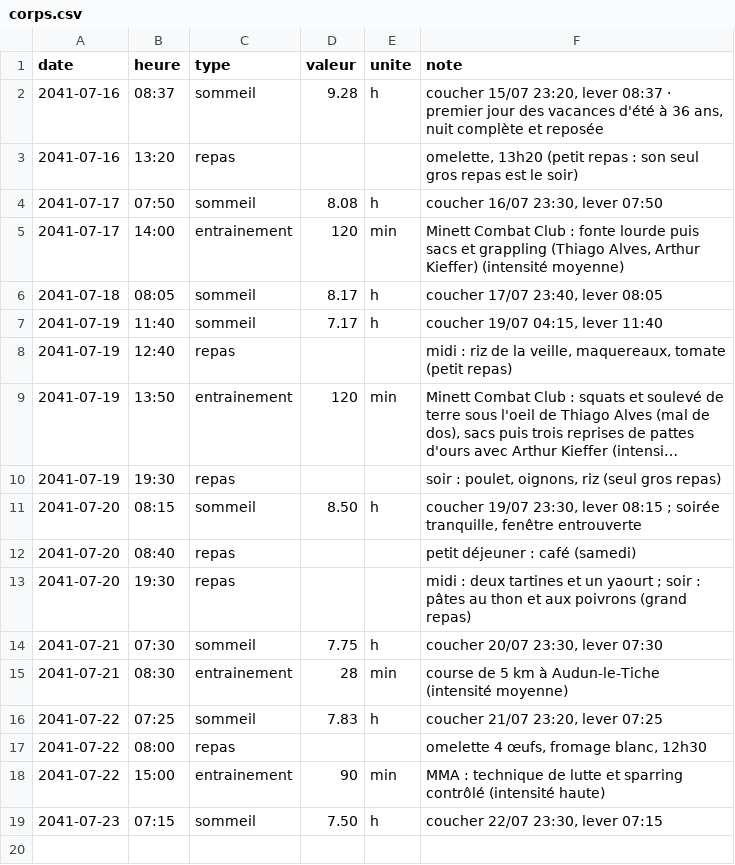
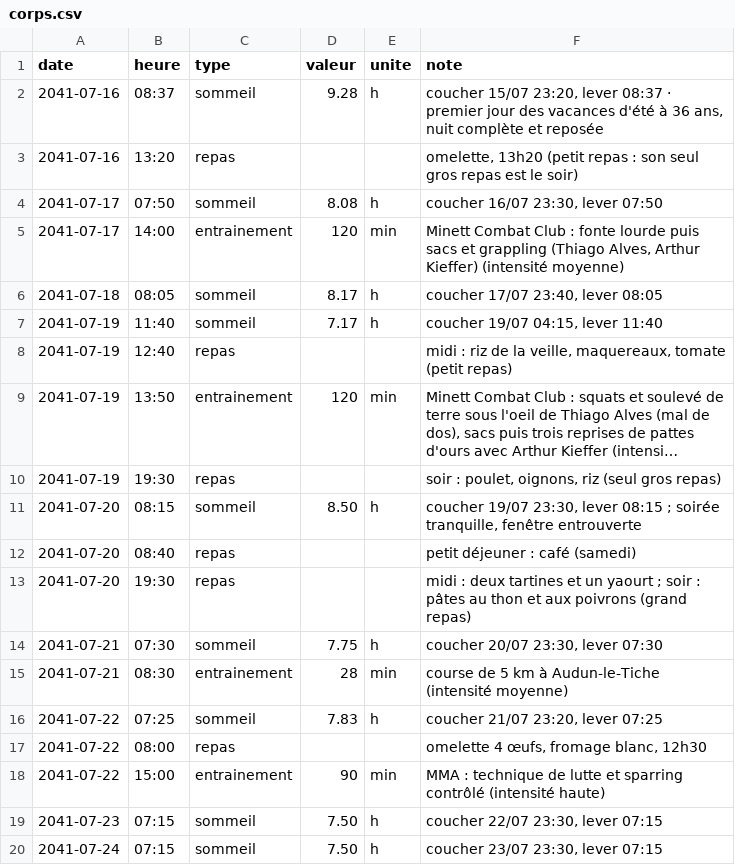
Before and after one commit to ossimiossimiwilliam10-cyber/simulation-william, a CSV file: etat/corps.csv, drawn as a sheet; long unchanged cells end in …; the diff names each change by its address in the sheet, - before the commit and + after, or states it on an @@ line.

```diff
--- a/etat/corps.csv
+++ b/etat/corps.csv
+row 20: 2041-07-24 | 07:15 | sommeil | 7.50 | h | coucher 23/07 23:30, lever 07:15
```
Also changed, not shown: donnees/ambiances.csv, etat/meteo.csv, 14 other files.
